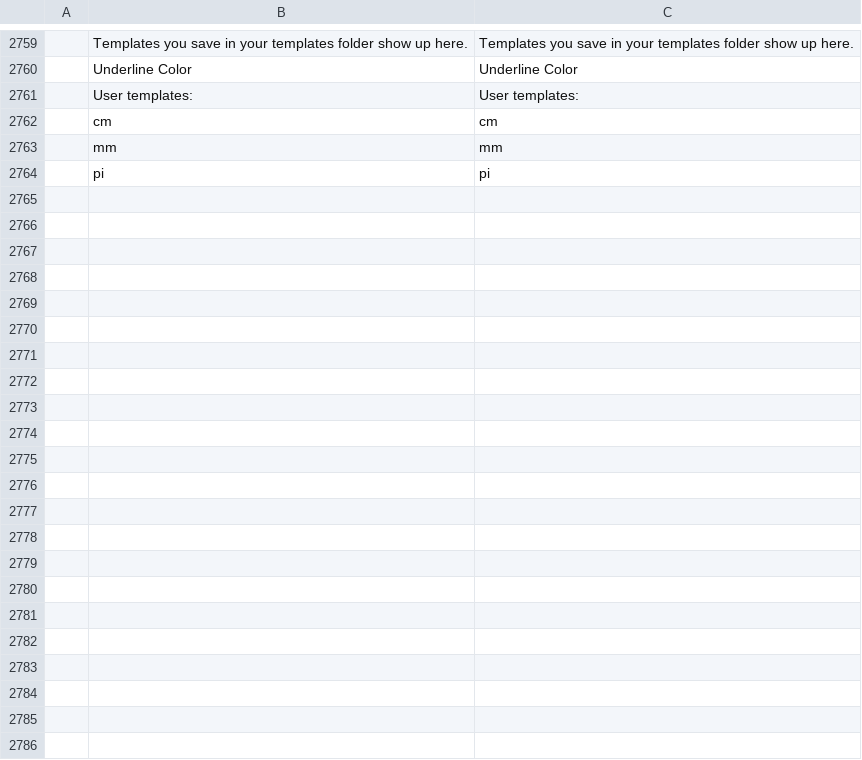
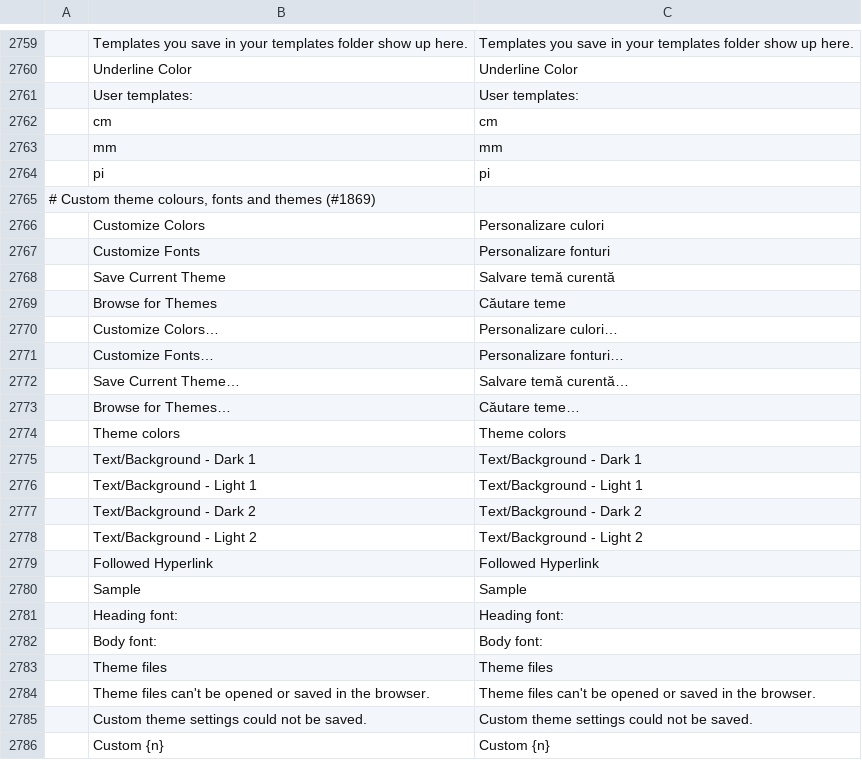
Before and after one commit to dkhlapov/wordcraft, a TSV file: crates/ui-egui/src/i18n/ro.tsv, drawn as a sheet; only a part is shown, gaps mark what is left out; the diff names each change by its address in the sheet, - before the commit and + after, or states it on an @@ line.

```diff
--- a/crates/ui-egui/src/i18n/ro.tsv
+++ b/crates/ui-egui/src/i18n/ro.tsv
+row 2765: # Custom theme colours, fonts and themes (#1869)
+row 2766:  | Customize Colors | Personalizare culori
+row 2767:  | Customize Fonts | Personalizare fonturi
+row 2768:  | Save Current Theme | Salvare temă curentă
+row 2769:  | Browse for Themes | Căutare teme
+row 2770:  | Customize Colors… | Personalizare culori…
+row 2771:  | Customize Fonts… | Personalizare fonturi…
+row 2772:  | Save Current Theme… | Salvare temă curentă…
+row 2773:  | Browse for Themes… | Căutare teme…
+row 2774:  | Theme colors | Theme colors
+row 2775:  | Text/Background - Dark 1 | Text/Background - Dark 1
+row 2776:  | Text/Background - Light 1 | Text/Background - Light 1
+row 2777:  | Text/Background - Dark 2 | Text/Background - Dark 2
+row 2778:  | Text/Background - Light 2 | Text/Background - Light 2
+row 2779:  | Followed Hyperlink | Followed Hyperlink
+row 2780:  | Sample | Sample
+row 2781:  | Heading font: | Heading font:
+row 2782:  | Body font: | Body font:
+row 2783:  | Theme files | Theme files
+row 2784:  | Theme files can't be opened or saved in the browser. | Theme files can't be opened or saved in the browser.
+row 2785:  | Custom theme settings could not be saved. | Custom theme settings could not be saved.
+row 2786:  | Custom {n} | Custom {n}
```
Also changed, not shown: crates/ui-egui/src/i18n/da.tsv, crates/ui-egui/src/i18n/nl.tsv, 4 other files.
